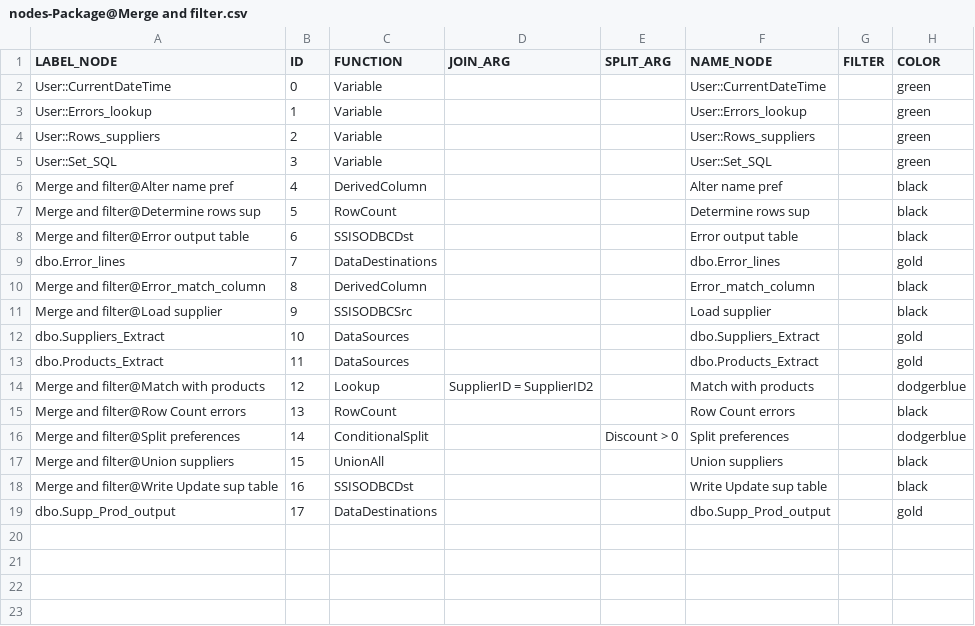
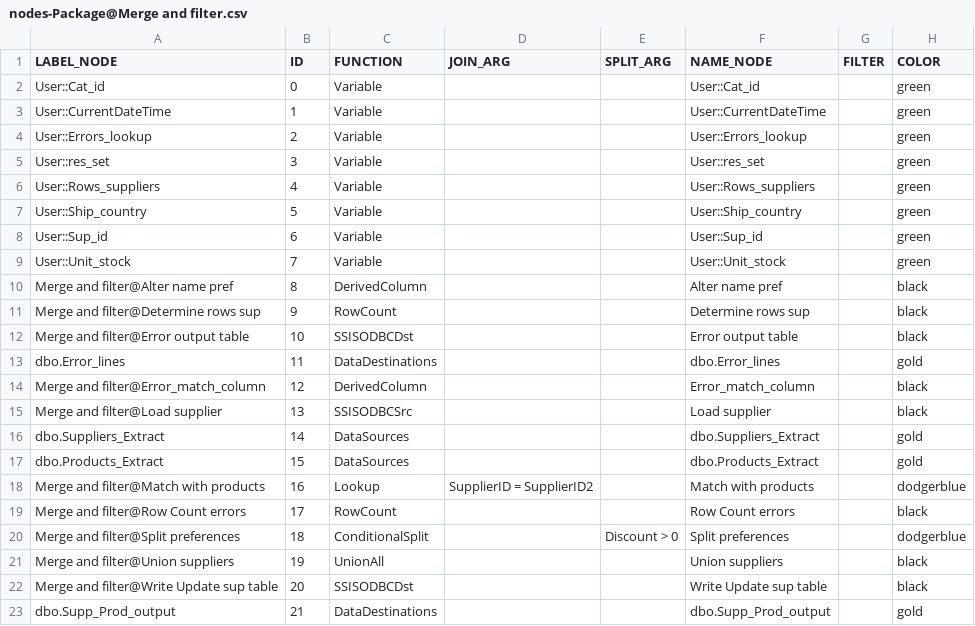
Before and after one commit to mountanalytics/ssis-code-parser, a CSV file: output-data/nodes/nodes-Package@Merge and filter.csv, drawn as a sheet.

```diff
--- a/output-data/nodes/nodes-Package@Merge and filter.csv
+++ b/output-data/nodes/nodes-Package@Merge and filter.csv
@@ -1,19 +1,23 @@
 LABEL_NODE,ID,FUNCTION,JOIN_ARG,SPLIT_ARG,NAME_NODE,FILTER,COLOR
-User::CurrentDateTime,0,Variable,,,User::CurrentDateTime,,green
-User::Errors_lookup,1,Variable,,,User::Errors_lookup,,green
-User::Rows_suppliers,2,Variable,,,User::Rows_suppliers,,green
-User::Set_SQL,3,Variable,,,User::Set_SQL,,green
-Merge and filter@Alter name pref,4,DerivedColumn,,,Alter name pref,,black
-Merge and filter@Determine rows sup,5,RowCount,,,Determine rows sup,,black
-Merge and filter@Error output table,6,SSISODBCDst,,,Error output table,,black
-dbo.Error_lines,7,DataDestinations,,,dbo.Error_lines,,gold
-Merge and filter@Error_match_column,8,DerivedColumn,,,Error_match_column,,black
-Merge and filter@Load supplier,9,SSISODBCSrc,,,Load supplier,,black
-dbo.Suppliers_Extract,10,DataSources,,,dbo.Suppliers_Extract,,gold
-dbo.Products_Extract,11,DataSources,,,dbo.Products_Extract,,gold
-Merge and filter@Match with products,12,Lookup,SupplierID = SupplierID2,,Match with products,,dodgerblue
-Merge and filter@Row Count errors,13,RowCount,,,Row Count errors,,black
-Merge and filter@Split preferences,14,ConditionalSplit,,Discount > 0,Split preferences,,dodgerblue
-Merge and filter@Union suppliers,15,UnionAll,,,Union suppliers,,black
-Merge and filter@Write Update sup table,16,SSISODBCDst,,,Write Update sup table,,black
-dbo.Supp_Prod_output,17,DataDestinations,,,dbo.Supp_Prod_output,,gold
+User::Cat_id,0,Variable,,,User::Cat_id,,green
+User::CurrentDateTime,1,Variable,,,User::CurrentDateTime,,green
+User::Errors_lookup,2,Variable,,,User::Errors_lookup,,green
+User::res_set,3,Variable,,,User::res_set,,green
+User::Rows_suppliers,4,Variable,,,User::Rows_suppliers,,green
+User::Ship_country,5,Variable,,,User::Ship_country,,green
+User::Sup_id,6,Variable,,,User::Sup_id,,green
+User::Unit_stock,7,Variable,,,User::Unit_stock,,green
+Merge and filter@Alter name pref,8,DerivedColumn,,,Alter name pref,,black
+Merge and filter@Determine rows sup,9,RowCount,,,Determine rows sup,,black
+Merge and filter@Error output table,10,SSISODBCDst,,,Error output table,,black
+dbo.Error_lines,11,DataDestinations,,,dbo.Error_lines,,gold
+Merge and filter@Error_match_column,12,DerivedColumn,,,Error_match_column,,black
+Merge and filter@Load supplier,13,SSISODBCSrc,,,Load supplier,,black
+dbo.Suppliers_Extract,14,DataSources,,,dbo.Suppliers_Extract,,gold
+dbo.Products_Extract,15,DataSources,,,dbo.Products_Extract,,gold
+Merge and filter@Match with products,16,Lookup,SupplierID = SupplierID2,,Match with products,,dodgerblue
+Merge and filter@Row Count errors,17,RowCount,,,Row Count errors,,black
+Merge and filter@Split preferences,18,ConditionalSplit,,Discount > 0,Split preferences,,dodgerblue
+Merge and filter@Union suppliers,19,UnionAll,,,Union suppliers,,black
+Merge and filter@Write Update sup table,20,SSISODBCDst,,,Write Update sup table,,black
+dbo.Supp_Prod_output,21,DataDestinations,,,dbo.Supp_Prod_output,,gold
```
Also changed, not shown: output-data/lineages/lineage-Package@Merge and filter.csv, output-data/lineages/lineage-control_flow.csv, 17 other files.
